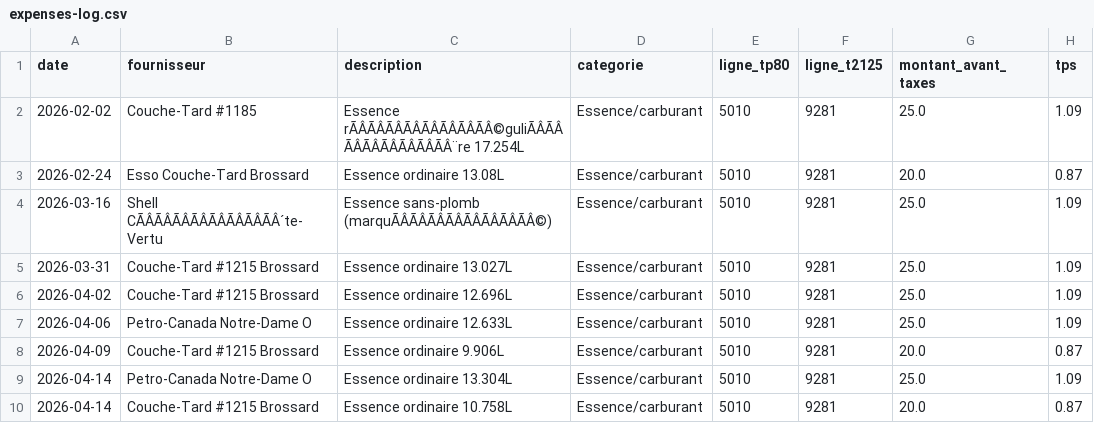
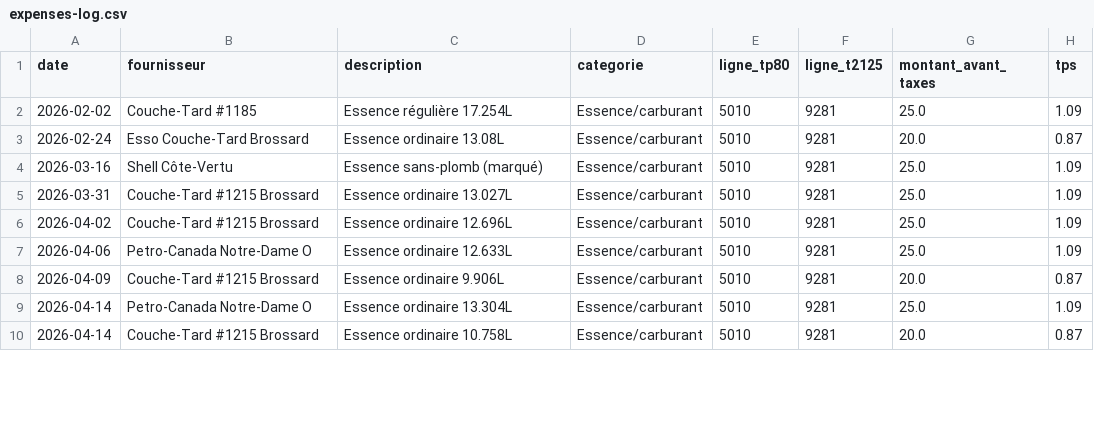
Before and after one commit to kchaouche17/billing-app, a CSV file: bisson-expert/logs/expenses-log.csv, drawn as a sheet; only a part is shown; the diff covers the shown part only; the diff names each change by its address in the sheet, - before the commit and + after, or states it on an @@ line.

```diff
--- a/bisson-expert/logs/expenses-log.csv
+++ b/bisson-expert/logs/expenses-log.csv
-C2 (description): Essence rÃÂÃÂÃÂÃÂÃÂÃÂÃÂÃÂ©guliÃÂÃÂÃÂÃÂÃÂÃÂÃÂÃÂ¨re 17.254L
+C2 (description): Essence régulière 17.254L
-B4 (fournisseur): Shell CÃÂÃÂÃÂÃÂÃÂÃÂÃÂÃÂ´te-Vertu
+B4 (fournisseur): Shell Côte-Vertu
-C4 (description): Essence sans-plomb (marquÃÂÃÂÃÂÃÂÃÂÃÂÃÂÃÂ©)
+C4 (description): Essence sans-plomb (marqué)
```
Also changed, not shown: 3 added rows, 5 removed rows and 19 edited cells elsewhere in this file, 1 other file.
